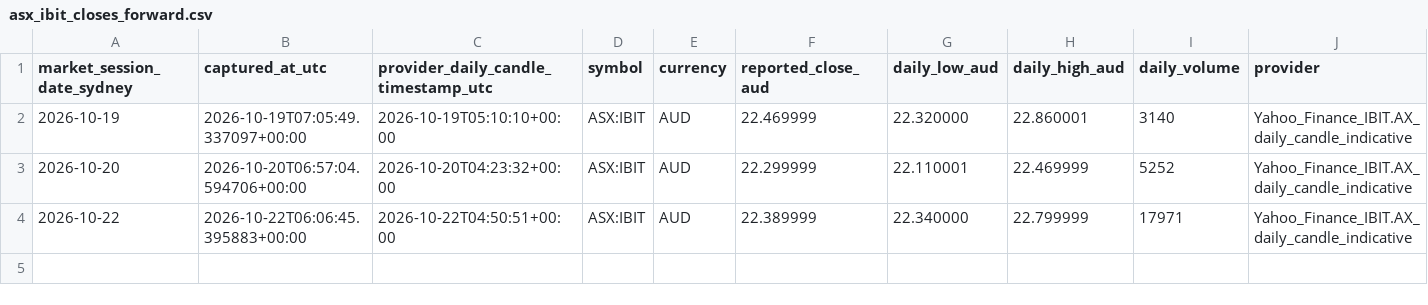
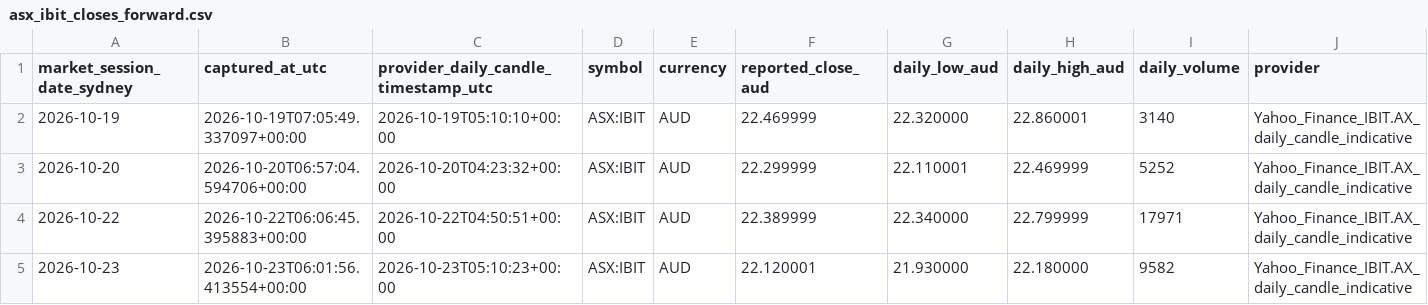
Before and after one commit to aussiekarl-gif/BTC_Composite, a CSV file: data/research_forward_validation/asx_ibit_closes_forward.csv, drawn as a sheet; only a part is shown; rows hold the shown columns only; the diff names each change by its address in the sheet, - before the commit and + after, or states it on an @@ line.

```diff
--- a/data/research_forward_validation/asx_ibit_closes_forward.csv
+++ b/data/research_forward_validation/asx_ibit_closes_forward.csv
+row 5: 2026-10-23 | 2026-10-23T06:01:56.413554+00:00 | 2026-10-23T05:10:23+00:00 | ASX:IBIT | AUD | 22.120001 | 21.930000 | 22.180000 | 9582 | Yahoo_Finance_IBIT.AX_daily_candle_indicative
```
